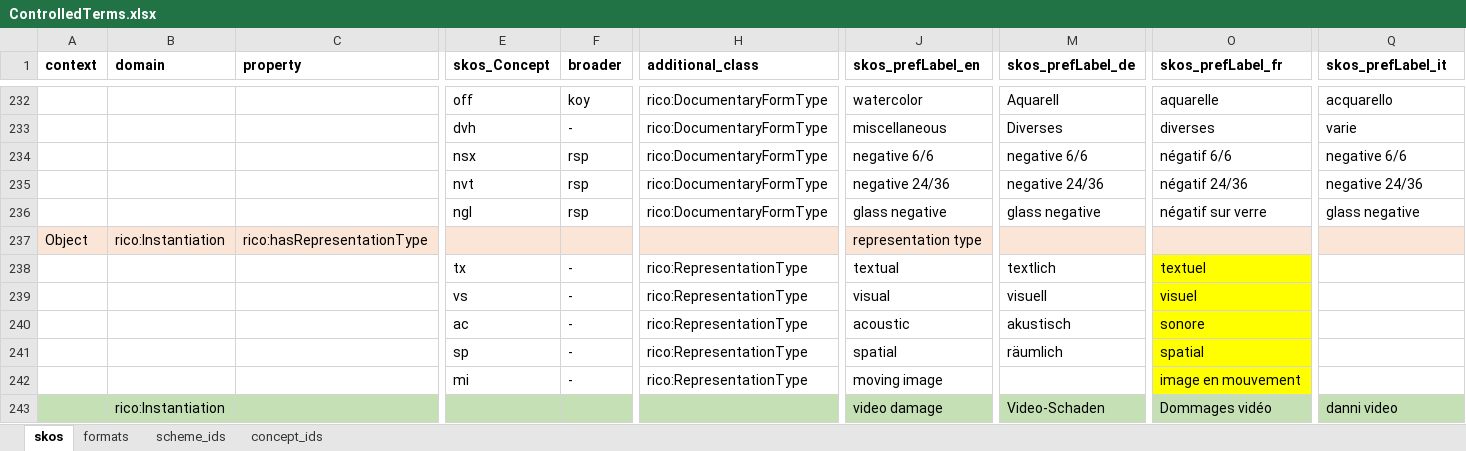
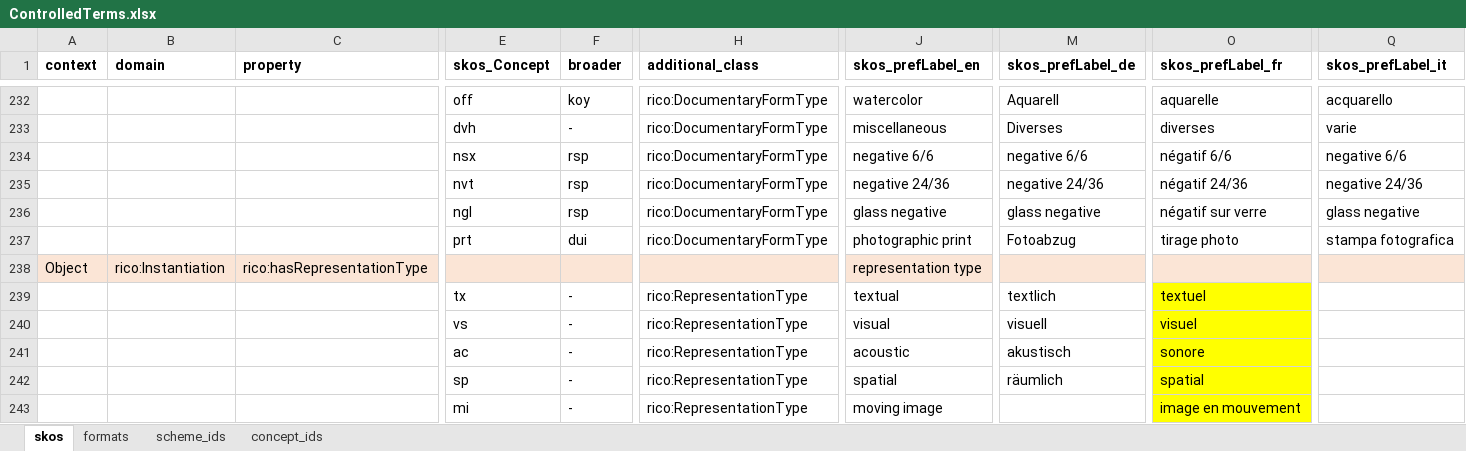
Before and after one commit to sapa/spa-vocabulary, an Excel workbook: source/ControlledTerms.xlsx, sheet skos, drawn as a sheet; only a part is shown, gaps mark what is left out; the shorter side is filled out with more unchanged rows; values as stored, in another font and other column widths than the file's, no borders; rows hold the shown columns only; the diff names each change by its address in the sheet, - before the commit and + after, or states it on an @@ line.

```diff
--- a/source/ControlledTerms.xlsx (sheet skos)
+++ b/source/ControlledTerms.xlsx (sheet skos)
+row 237:  |  |  | prt | dui | rico:DocumentaryFormType | photographic print | Fotoabzug | tirage photo | stampa fotografica
```
Also changed, not shown: 3 other files.
